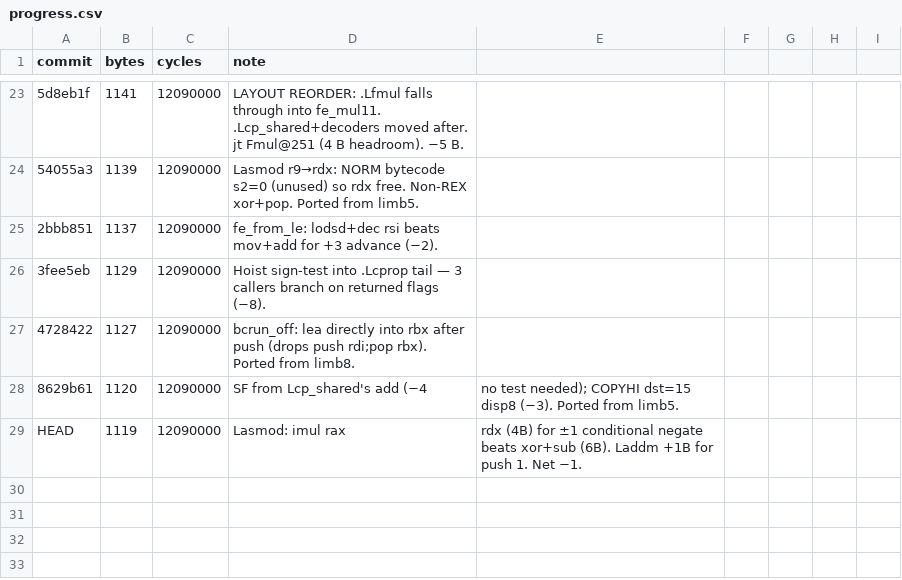
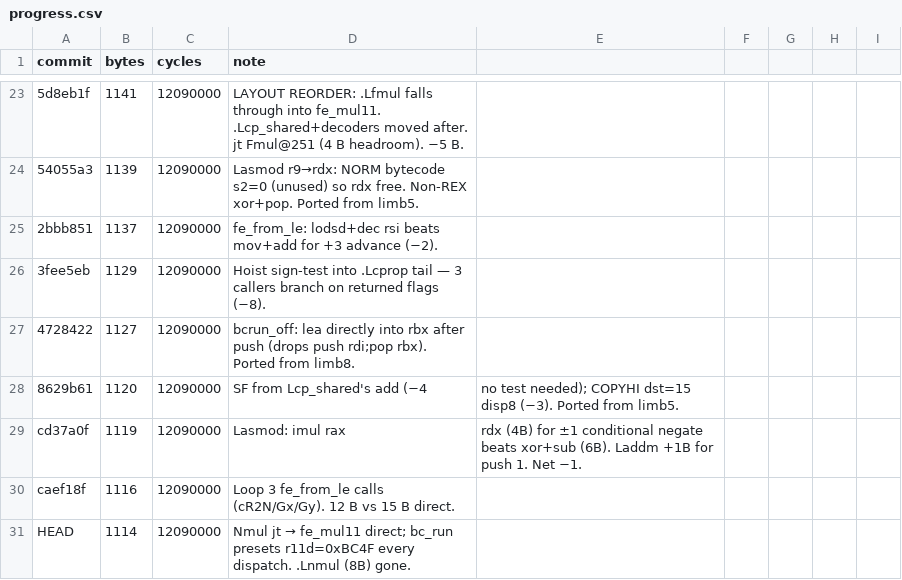
Before and after one commit to sweis/pornin-test, a CSV file: limb11/progress.csv, drawn as a sheet; only a part is shown, gaps mark what is left out; addresses are those after the commit; the diff names each change by its address in the sheet, - before the commit and + after, or states it on an @@ line.

Commit message:
progress.csv: 1114 B

```diff
--- a/limb11/progress.csv
+++ b/limb11/progress.csv
+row 29: cd37a0f | 1119 | 12090000 | Lasmod: imul rax | rdx (4B) for ±1 conditional negate beats xor+sub (6B). Laddm +1B for push 1. Net −1.
+row 30: caef18f | 1116 | 12090000 | Loop 3 fe_from_le calls (cR2N/Gx/Gy). 12 B vs 15 B direct.
-B31 (bytes): 1119
+B31 (bytes): 1114
@@ D31 (note): Lasmod: imul rax → Nmul jt → fe_mul11 direct; bc_run presets r11d=0xBC4F every dispatch. .Lnmul (8B) gone. @@
-E31: rdx (4B) for ±1 conditional negate beats xor+sub (6B). Laddm +1B for push 1. Net −1.
+E31: (empty)
```
